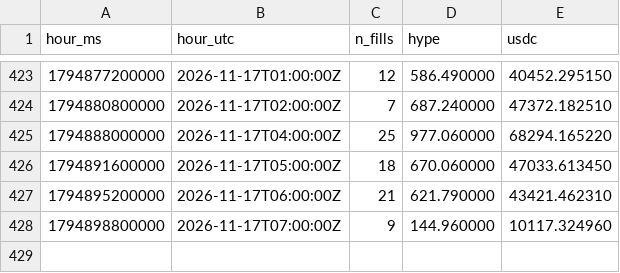
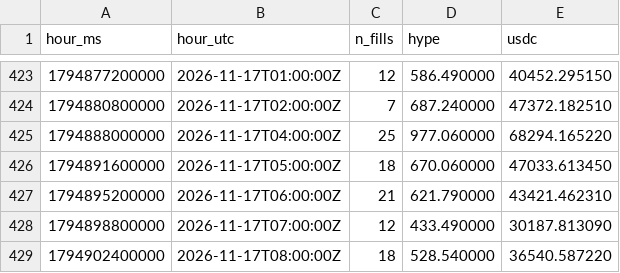
Before and after one commit to ryu-sf6/hype-funding, a CSV file: data/af_buys_hourly.csv, drawn as a sheet; only a part is shown, gaps mark what is left out.

```diff
--- a/data/af_buys_hourly.csv
+++ b/data/af_buys_hourly.csv
@@ -427,2 +427,3 @@ hour_ms,hour_utc,n_fills,hype,usdc
 1794895200000,2026-11-17T06:00:00Z,21,621.790000,43421.462310
-1794898800000,2026-11-17T07:00:00Z,9,144.960000,10117.324960
+1794898800000,2026-11-17T07:00:00Z,12,433.490000,30187.813090
+1794902400000,2026-11-17T08:00:00Z,18,528.540000,36540.587220
```
Also changed, not shown: data/af_daily.csv, data/af_snapshots.csv, 7 other files.
